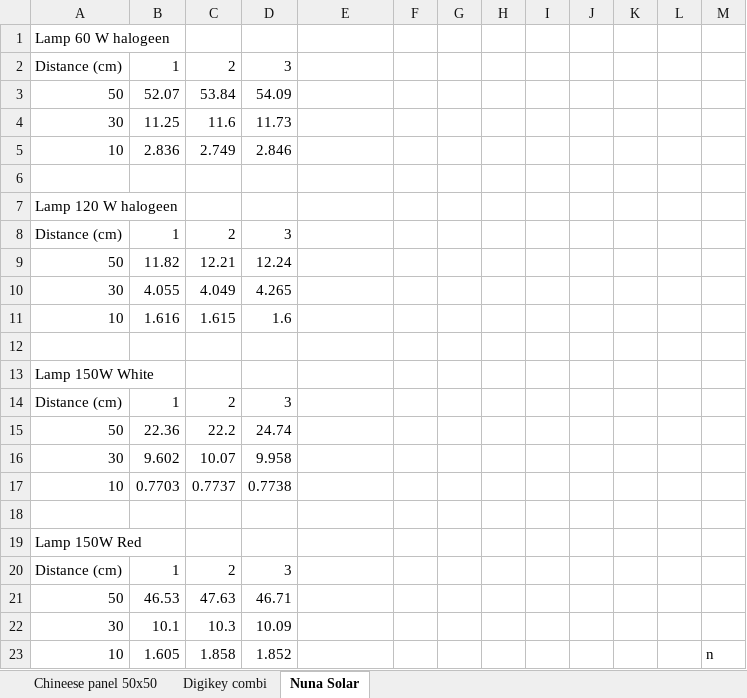
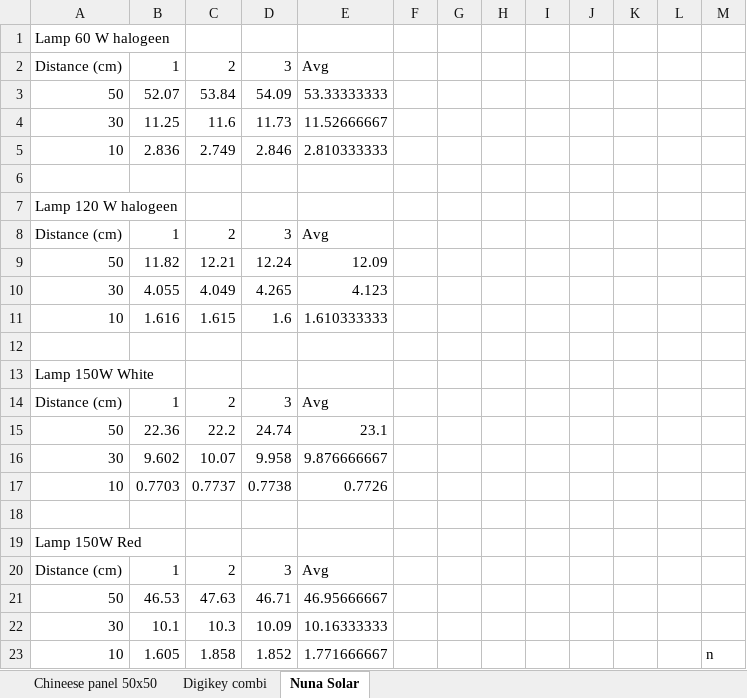
Before and after one commit to amjadmajid/ipRobot, an Excel workbook: Code/Python/Experiments/Light_experiment_11-10.xlsx, sheet Nuna Solar, drawn as a sheet; values as stored, in another font and other column widths than the file's, no borders; the diff names each change by its address in the sheet, - before the commit and + after, or states it on an @@ line.

Commit message:
Update light experiment data

```diff
--- a/Code/Python/Experiments/Light_experiment_11-10.xlsx (sheet Nuna Solar)
+++ b/Code/Python/Experiments/Light_experiment_11-10.xlsx (sheet Nuna Solar)
-E2: (empty)
+E2: Avg
-E3: (empty)
+E3: 53.33333333
-E4: (empty)
+E4: 11.52666667
-E5: (empty)
+E5: 2.810333333
-E8: (empty)
+E8: Avg
-E9: (empty)
+E9: 12.09
-E10: (empty)
+E10: 4.123
-E11: (empty)
+E11: 1.610333333
-E14: (empty)
+E14: Avg
-E15: (empty)
+E15: 23.1
-E16: (empty)
+E16: 9.876666667
-E17: (empty)
+E17: 0.7726
-E20: (empty)
+E20: Avg
-E21: (empty)
+E21: 46.95666667
-E22: (empty)
+E22: 10.16333333
-E23: (empty)
+E23: 1.771666667
```
Also changed, not shown: sheet Digikey combi, 1 other file.
